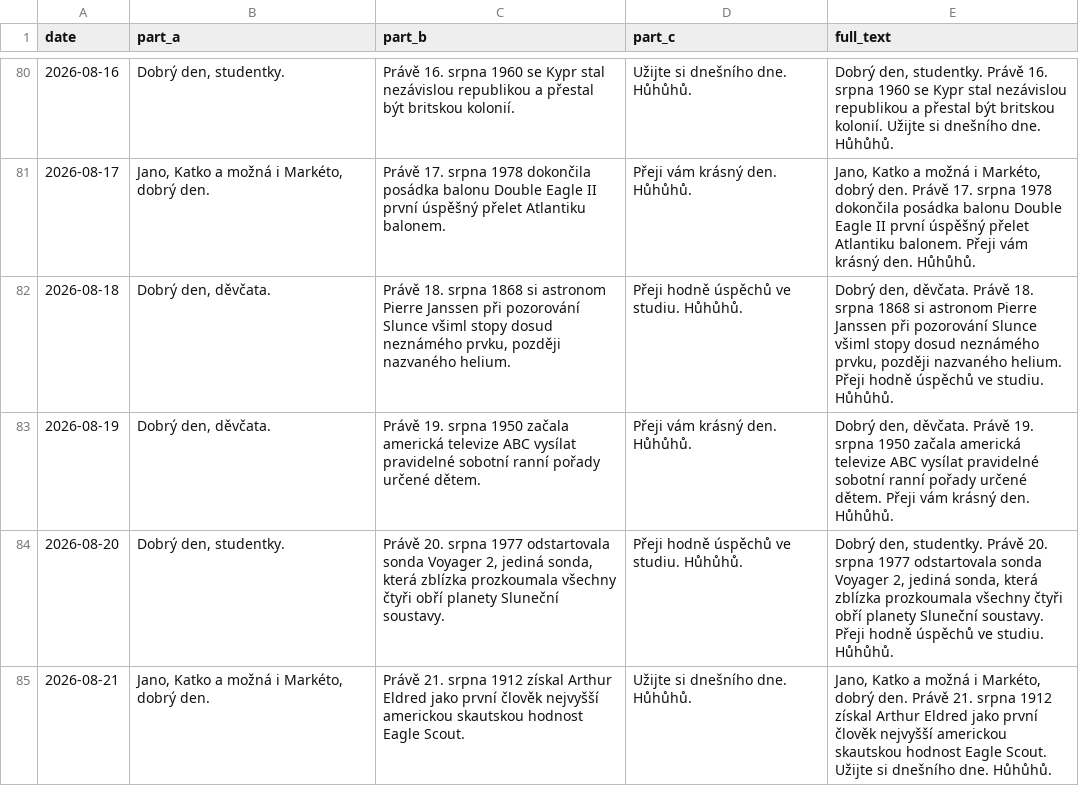
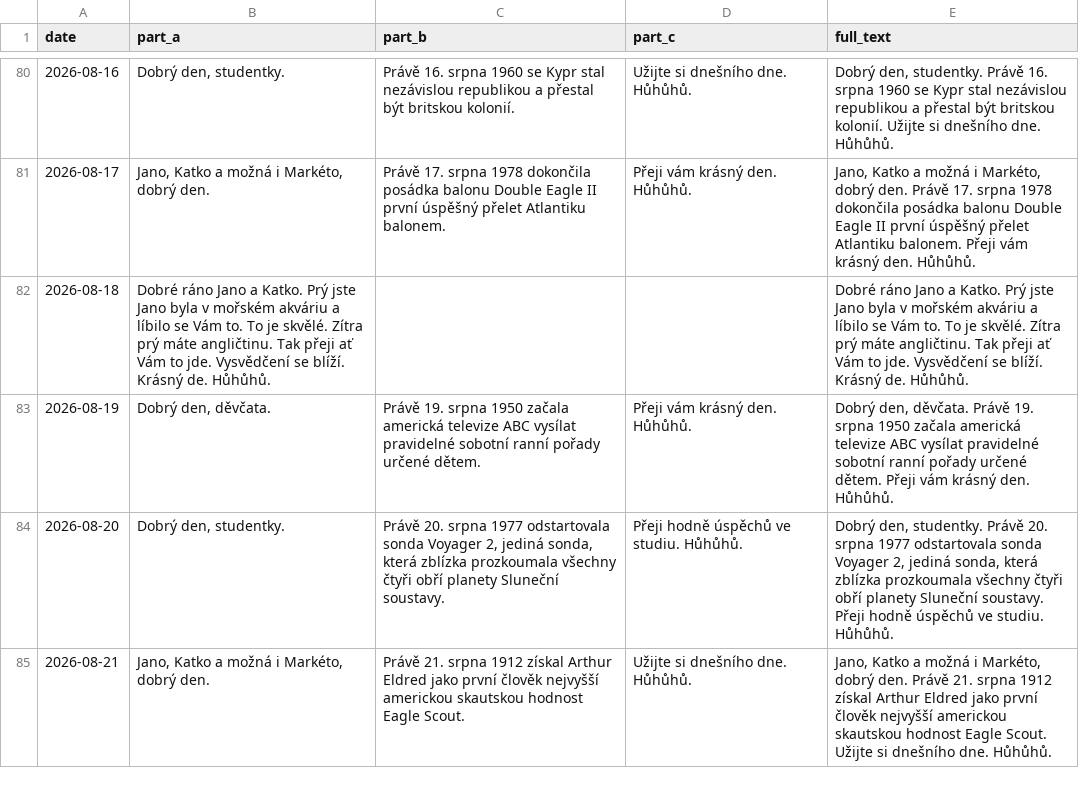
Before and after one commit to Belisarius-Mila/PythonMF, a CSV file: Samantha_Agent/config/OwlSpeech.csv, drawn as a sheet; only a part is shown, gaps mark what is left out.

Commit message:
Update owl speech for 2026-08-18

```diff
--- a/Samantha_Agent/config/OwlSpeech.csv
+++ b/Samantha_Agent/config/OwlSpeech.csv
@@ -81,3 +81,3 @@ date,part_a,part_b,part_c,full_text
 2026-08-17,"Jano, Katko a možná i Markéto, dobrý den.","Právě 17. srpna 1978 dokončila posádka balonu Double Eagle II první úspěšný přelet Atlantiku balonem.","Přeji vám krásný den. Hůhůhů.","Jano, Katko a možná i Markéto, dobrý den. Právě 17. srpna 1978 dokončila posádka balonu Double Eagle II první úspěšný přelet Atlantiku balonem. Přeji vám krásný den. Hůhůhů."
-2026-08-18,"Dobrý den, děvčata.","Právě 18. srpna 1868 si astronom Pierre Janssen při pozorování Slunce všiml stopy dosud neznámého prvku, později nazvaného helium.","Přeji hodně úspěchů ve studiu. Hůhůhů.","Dobrý den, děvčata. Právě 18. srpna 1868 si astronom Pierre Janssen při pozorování Slunce všiml stopy dosud neznámého prvku, později nazvaného helium. Přeji hodně úspěchů ve studiu. Hůhůhů."
+2026-08-18,"Dobré ráno Jano a Katko. Prý jste Jano byla v mořském akváriu a líbilo se Vám to. To je skvělé. Zítra prý máte angličtinu. Tak přeji ať Vám to jde. Vysvědčení se blíží. Krásný de. Hůhůhů.","","","Dobré ráno Jano a Katko. Prý jste Jano byla v mořském akváriu a líbilo se Vám to. To je skvělé. Zítra prý máte angličtinu. Tak přeji ať Vám to jde. Vysvědčení se blíží. Krásný de. Hůhůhů."
 2026-08-19,"Dobrý den, děvčata.","Právě 19. srpna 1950 začala americká televize ABC vysílat pravidelné sobotní ranní pořady určené dětem.","Přeji vám krásný den. Hůhůhů.","Dobrý den, děvčata. Právě 19. srpna 1950 začala americká televize ABC vysílat pravidelné sobotní ranní pořady určené dětem. Přeji vám krásný den. Hůhůhů."
```
